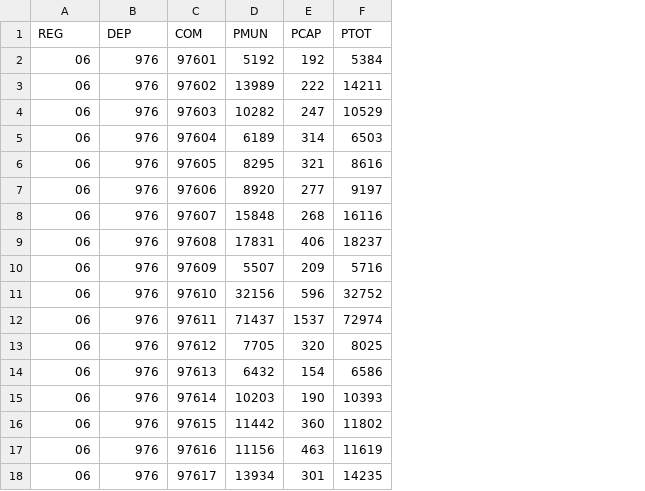
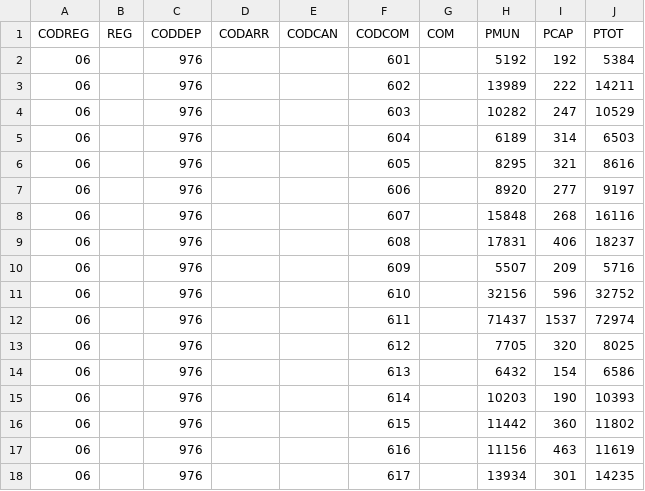
Before and after one commit to datagouv/decoupage-administratif, a CSV file: sources/donnees_communes_mayotte.csv, drawn as a sheet; addresses are those after the commit; the diff names each change by its address in the sheet, - before the commit and + after, or states it on an @@ line.

Commit message:
Update COM data and links to sources

```diff
--- a/sources/donnees_communes_mayotte.csv
+++ b/sources/donnees_communes_mayotte.csv
+column B (REG), empty
+column D (CODARR), empty
+column E (CODCAN), empty
+column F (CODCOM), rows 2-18: 601 | 602 | 603 | 604 | 605 | 606 | 607 | 608 | 609 | 610 | 611 | 612 | 613 | 614 | 615 | 616 | 617
-A1: REG
+A1: CODREG
-C1: DEP
+C1: CODDEP
-G2 (COM): 97601
+G2 (COM): (empty)
-G3 (COM): 97602
+G3 (COM): (empty)
-G4 (COM): 97603
+G4 (COM): (empty)
-G5 (COM): 97604
+G5 (COM): (empty)
-G6 (COM): 97605
+G6 (COM): (empty)
-G7 (COM): 97606
+G7 (COM): (empty)
-G8 (COM): 97607
+G8 (COM): (empty)
-G9 (COM): 97608
+G9 (COM): (empty)
-G10 (COM): 97609
+G10 (COM): (empty)
-G11 (COM): 97610
+G11 (COM): (empty)
-G12 (COM): 97611
+G12 (COM): (empty)
-G13 (COM): 97612
+G13 (COM): (empty)
-G14 (COM): 97613
+G14 (COM): (empty)
-G15 (COM): 97614
+G15 (COM): (empty)
-G16 (COM): 97615
+G16 (COM): (empty)
-G17 (COM): 97616
+G17 (COM): (empty)
-G18 (COM): 97617
+G18 (COM): (empty)
```
Also changed, not shown: sources/collectivites-outremer.csv, 3 other files.
